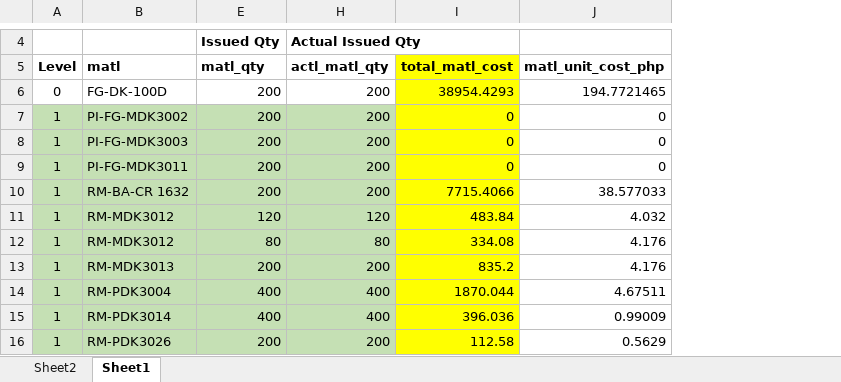
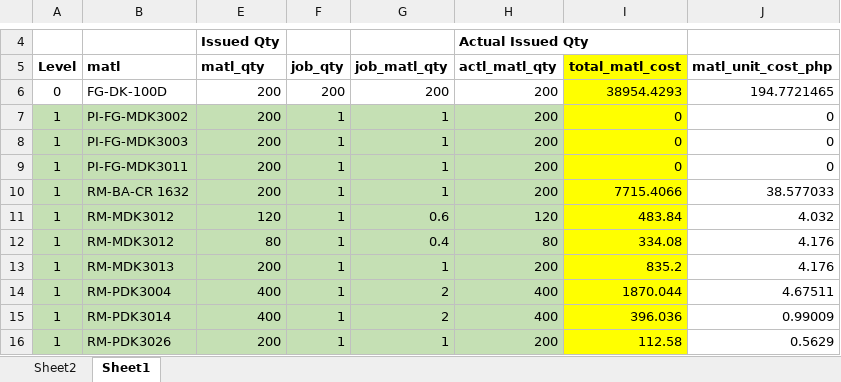
Before and after one commit to djerpreports/ERPREPORTS, an Excel workbook: Docs/RM Breakdown per JO 19-0002507.xlsx, sheet Sheet1, drawn as a sheet; only a part is shown, gaps mark what is left out; values as stored, in another font and other column widths than the file's, no borders; the diff names each change by its address in the sheet, - before the commit and + after, or states it on an @@ line.

```diff
--- a/Docs/RM Breakdown per JO 19-0002507.xlsx (sheet Sheet1)
+++ b/Docs/RM Breakdown per JO 19-0002507.xlsx (sheet Sheet1)
@@ column F (job_qty) unhidden, rows 6-16: 200 | 1 | 1 | 1 | 1 | 1 | 1 | 1 | 1 | 1 | 1 @@
@@ column G (job_matl_qty) unhidden, rows 6-16: 200 | 1 | 1 | 1 | 1 | 0.6 | 0.4 | 1 | 2 | 2 | 1 @@
```
Also changed, not shown: sheet Sheet2, 11 other files.
